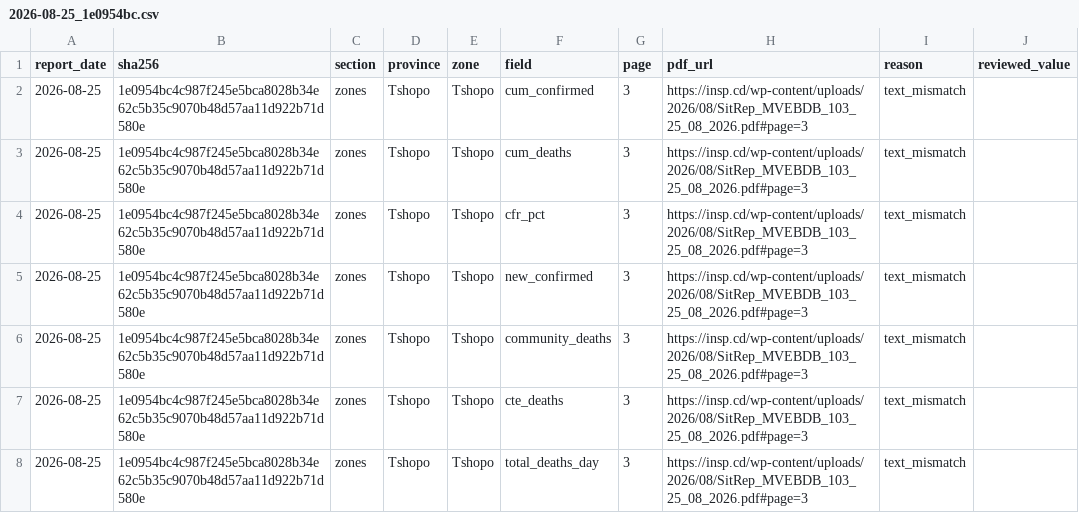
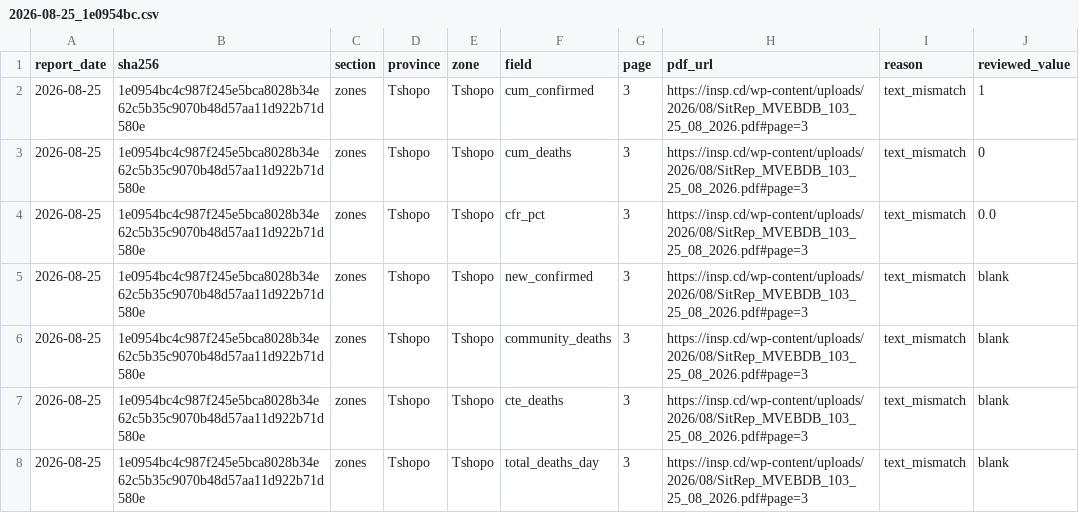
Before and after one commit to ONEcampaign/ebola-2026-outbreak, a CSV file: data/review/drc_2026/2026-08-25_1e0954bc.csv, drawn as a sheet.

```diff
--- a/data/review/drc_2026/2026-08-25_1e0954bc.csv
+++ b/data/review/drc_2026/2026-08-25_1e0954bc.csv
@@ -1,8 +1,8 @@
 report_date,sha256,section,province,zone,field,page,pdf_url,reason,reviewed_value
-2026-08-25,1e0954bc4c987f245e5bca8028b34e62c5b35c9070b48d57aa11d922b71d580e,zones,Tshopo,Tshopo,cum_confirmed,3,https://insp.cd/wp-content/uploads/2026/08/SitRep_MVEBDB_103_25_08_2026.pdf#page=3,text_mismatch,
-2026-08-25,1e0954bc4c987f245e5bca8028b34e62c5b35c9070b48d57aa11d922b71d580e,zones,Tshopo,Tshopo,cum_deaths,3,https://insp.cd/wp-content/uploads/2026/08/SitRep_MVEBDB_103_25_08_2026.pdf#page=3,text_mismatch,
-2026-08-25,1e0954bc4c987f245e5bca8028b34e62c5b35c9070b48d57aa11d922b71d580e,zones,Tshopo,Tshopo,cfr_pct,3,https://insp.cd/wp-content/uploads/2026/08/SitRep_MVEBDB_103_25_08_2026.pdf#page=3,text_mismatch,
-2026-08-25,1e0954bc4c987f245e5bca8028b34e62c5b35c9070b48d57aa11d922b71d580e,zones,Tshopo,Tshopo,new_confirmed,3,https://insp.cd/wp-content/uploads/2026/08/SitRep_MVEBDB_103_25_08_2026.pdf#page=3,text_mismatch,
-2026-08-25,1e0954bc4c987f245e5bca8028b34e62c5b35c9070b48d57aa11d922b71d580e,zones,Tshopo,Tshopo,community_deaths,3,https://insp.cd/wp-content/uploads/2026/08/SitRep_MVEBDB_103_25_08_2026.pdf#page=3,text_mismatch,
-2026-08-25,1e0954bc4c987f245e5bca8028b34e62c5b35c9070b48d57aa11d922b71d580e,zones,Tshopo,Tshopo,cte_deaths,3,https://insp.cd/wp-content/uploads/2026/08/SitRep_MVEBDB_103_25_08_2026.pdf#page=3,text_mismatch,
-2026-08-25,1e0954bc4c987f245e5bca8028b34e62c5b35c9070b48d57aa11d922b71d580e,zones,Tshopo,Tshopo,total_deaths_day,3,https://insp.cd/wp-content/uploads/2026/08/SitRep_MVEBDB_103_25_08_2026.pdf#page=3,text_mismatch,
+2026-08-25,1e0954bc4c987f245e5bca8028b34e62c5b35c9070b48d57aa11d922b71d580e,zones,Tshopo,Tshopo,cum_confirmed,3,https://insp.cd/wp-content/uploads/2026/08/SitRep_MVEBDB_103_25_08_2026.pdf#page=3,text_mismatch,1
+2026-08-25,1e0954bc4c987f245e5bca8028b34e62c5b35c9070b48d57aa11d922b71d580e,zones,Tshopo,Tshopo,cum_deaths,3,https://insp.cd/wp-content/uploads/2026/08/SitRep_MVEBDB_103_25_08_2026.pdf#page=3,text_mismatch,0
+2026-08-25,1e0954bc4c987f245e5bca8028b34e62c5b35c9070b48d57aa11d922b71d580e,zones,Tshopo,Tshopo,cfr_pct,3,https://insp.cd/wp-content/uploads/2026/08/SitRep_MVEBDB_103_25_08_2026.pdf#page=3,text_mismatch,0.0
+2026-08-25,1e0954bc4c987f245e5bca8028b34e62c5b35c9070b48d57aa11d922b71d580e,zones,Tshopo,Tshopo,new_confirmed,3,https://insp.cd/wp-content/uploads/2026/08/SitRep_MVEBDB_103_25_08_2026.pdf#page=3,text_mismatch,blank
+2026-08-25,1e0954bc4c987f245e5bca8028b34e62c5b35c9070b48d57aa11d922b71d580e,zones,Tshopo,Tshopo,community_deaths,3,https://insp.cd/wp-content/uploads/2026/08/SitRep_MVEBDB_103_25_08_2026.pdf#page=3,text_mismatch,blank
+2026-08-25,1e0954bc4c987f245e5bca8028b34e62c5b35c9070b48d57aa11d922b71d580e,zones,Tshopo,Tshopo,cte_deaths,3,https://insp.cd/wp-content/uploads/2026/08/SitRep_MVEBDB_103_25_08_2026.pdf#page=3,text_mismatch,blank
+2026-08-25,1e0954bc4c987f245e5bca8028b34e62c5b35c9070b48d57aa11d922b71d580e,zones,Tshopo,Tshopo,total_deaths_day,3,https://insp.cd/wp-content/uploads/2026/08/SitRep_MVEBDB_103_25_08_2026.pdf#page=3,text_mismatch,blank
```
Also changed, not shown: data/review/drc_2026/2026-10-20_d303206f.csv, data/review/drc_2026/2026-10-21_4cfe9f20.csv, 6 other files.
